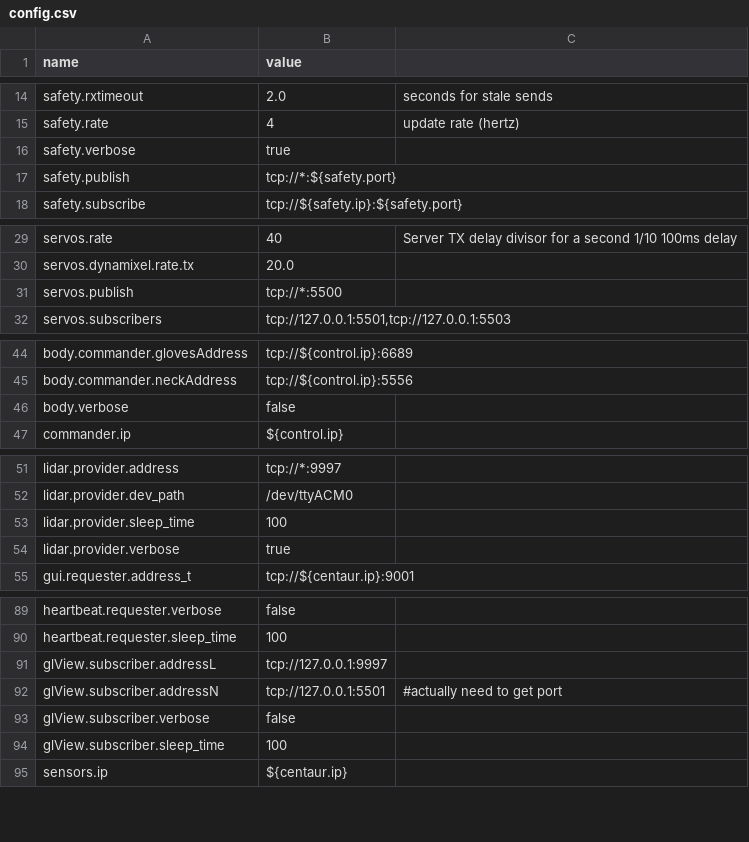
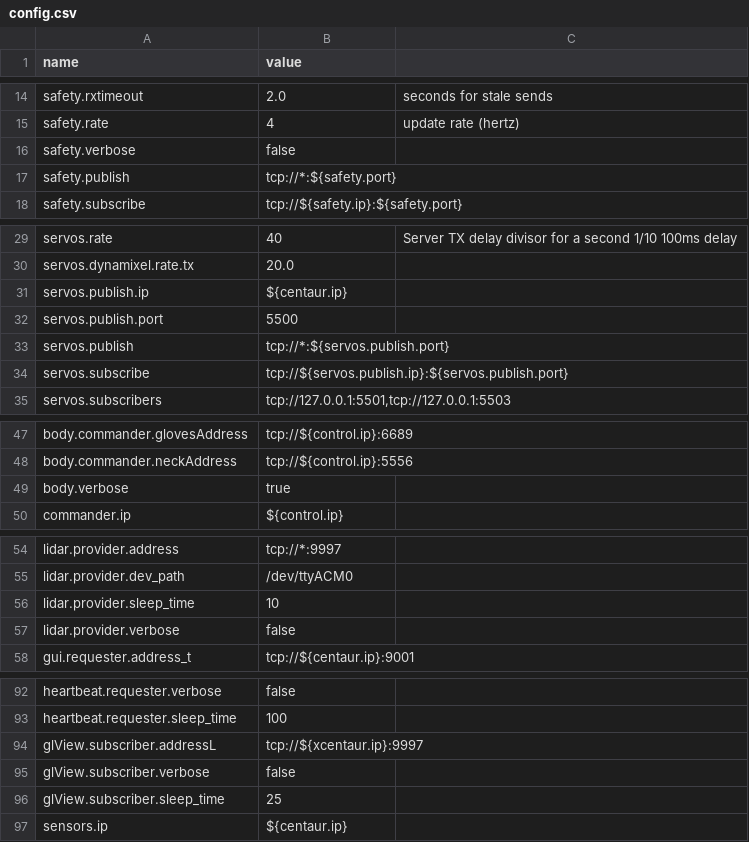
Before and after one commit to wmacevoy/grit, a CSV file: setup/config.csv, drawn as a sheet; only a part is shown, gaps mark what is left out.

```diff
--- a/setup/config.csv
+++ b/setup/config.csv
@@ -15,3 +15,3 @@ safety.rxtimeout,2.0,seconds for stale sends
 safety.rate,4,update rate (hertz)
-safety.verbose,true
+safety.verbose,false
 safety.publish,tcp://*:${safety.port}
@@ -30,3 +30,6 @@ servos.rate,40,Server TX delay divisor for a second 1/10 100ms delay
 servos.dynamixel.rate.tx,20.0
-servos.publish,tcp://*:5500
+servos.publish.ip,${centaur.ip}
+servos.publish.port,5500
+servos.publish,tcp://*:${servos.publish.port}
+servos.subscribe,tcp://${servos.publish.ip}:${servos.publish.port}
 servos.subscribers,"tcp://127.0.0.1:5501,tcp://127.0.0.1:5503"
@@ -45,3 +48,3 @@ body.commander.glovesAddress,"tcp://${control.ip}:6689"
 body.commander.neckAddress,"tcp://${control.ip}:5556"
-body.verbose,false
+body.verbose,true
 commander.ip,${control.ip}
@@ -52,4 +55,4 @@ lidar.provider.address,"tcp://*:9997"
 lidar.provider.dev_path,"/dev/ttyACM0"
-lidar.provider.sleep_time,"100"
-lidar.provider.verbose,"true"
+lidar.provider.sleep_time,"10"
+lidar.provider.verbose,"false"
 gui.requester.address_t,"tcp://${centaur.ip}:9001"
@@ -90,6 +93,5 @@ heartbeat.requester.verbose,"false"
 heartbeat.requester.sleep_time,"100"
-glView.subscriber.addressL,"tcp://127.0.0.1:9997"
-glView.subscriber.addressN,"tcp://127.0.0.1:5501", #actually need to get port
+glView.subscriber.addressL,"tcp://${xcentaur.ip}:9997"
 glView.subscriber.verbose,"false"
-glView.subscriber.sleep_time,100
+glView.subscriber.sleep_time,25
 sensors.ip,"${centaur.ip}"
```
Also changed, not shown: setup/servomap.csv.
